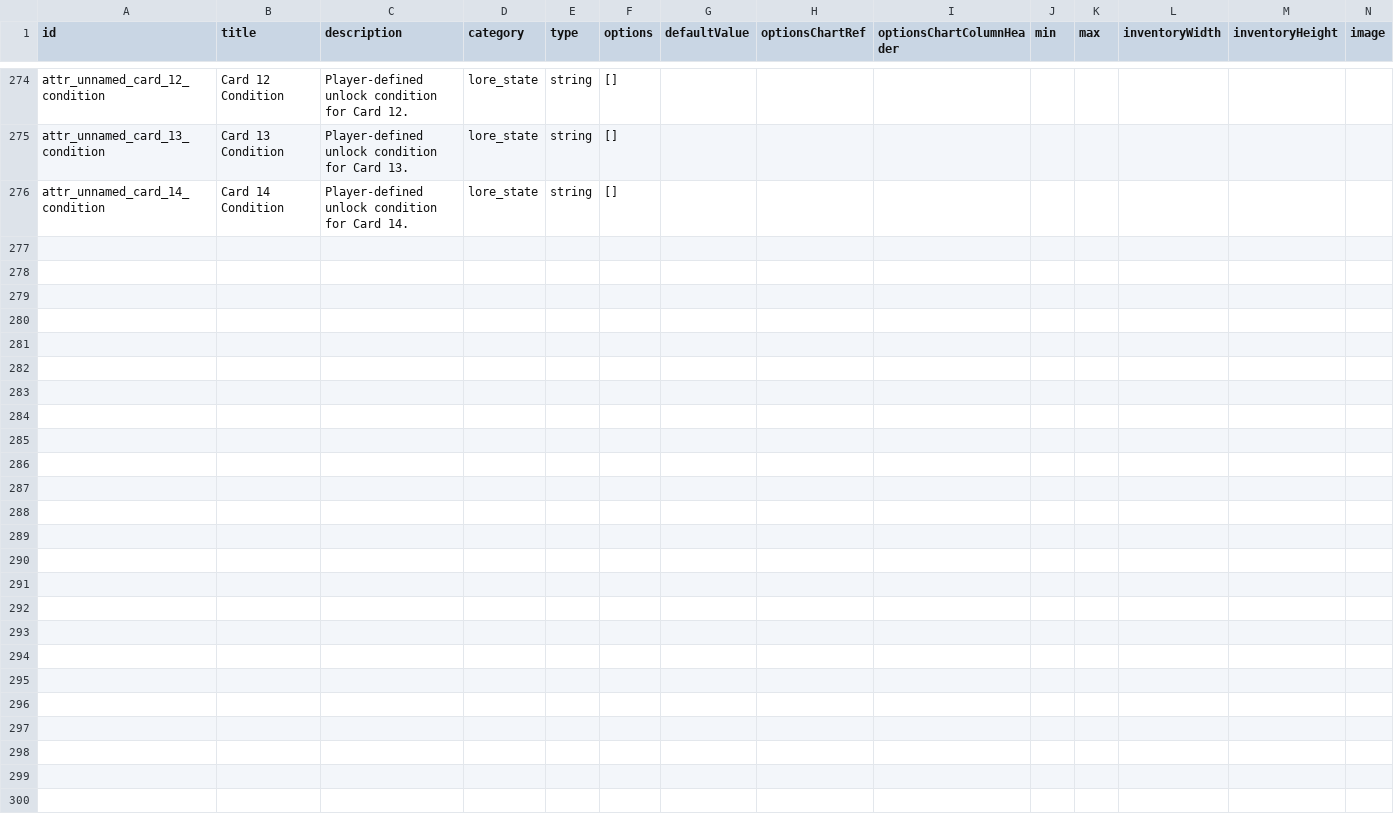
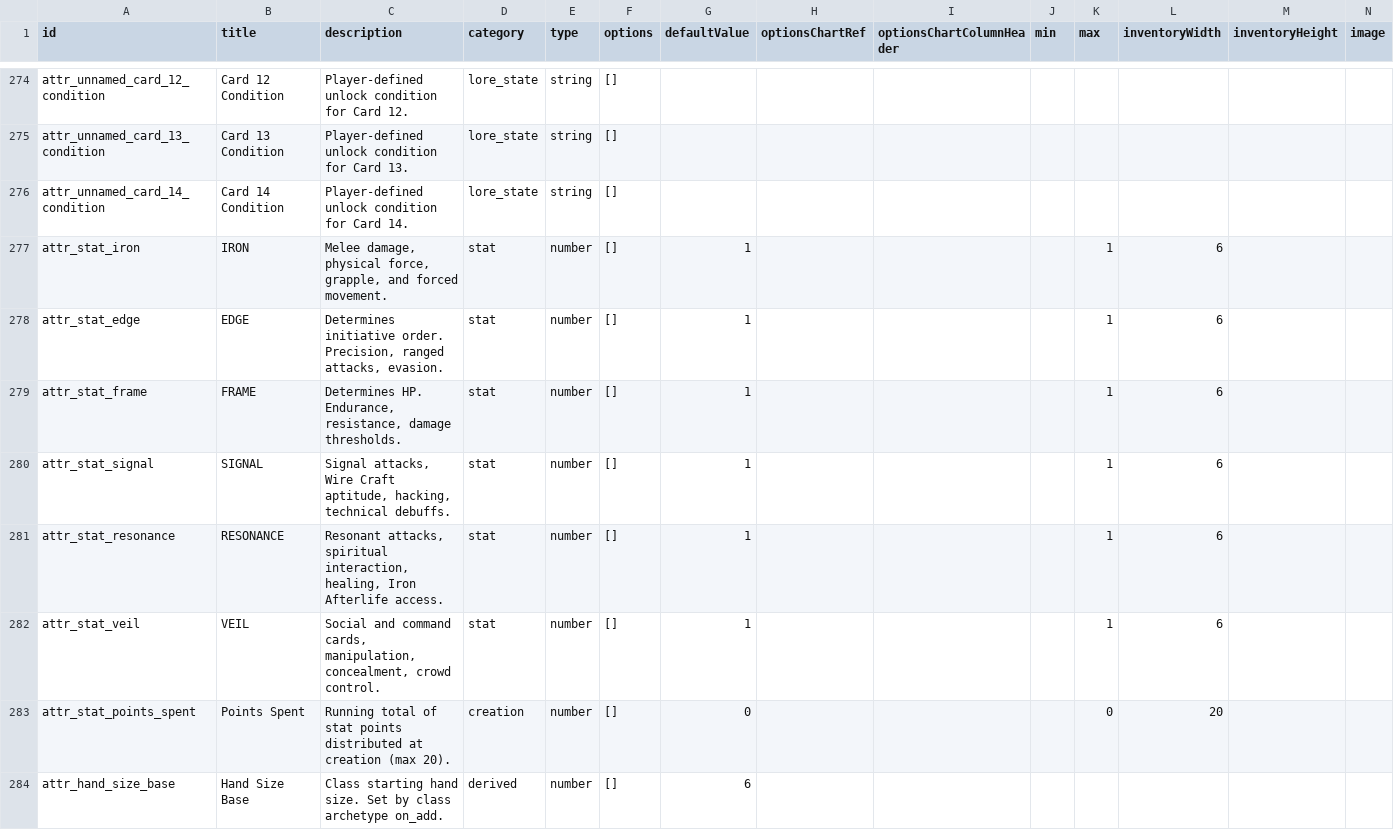
Before and after one commit to NJRoberts-Cspire/TechnoNinja, a TSV file: questbound/import_tsv/aligned_for_qb/attributes_READY.tsv, drawn as a sheet; only a part is shown, gaps mark what is left out; rows hold the shown columns only; the diff covers the shown part only; the diff names each change by its address in the sheet, - before the commit and + after, or states it on an @@ line.

Commit message:
Add stats and background attributes for character creation

```diff
--- a/questbound/import_tsv/aligned_for_qb/attributes_READY.tsv
+++ b/questbound/import_tsv/aligned_for_qb/attributes_READY.tsv
+row 277: attr_stat_iron | IRON | Melee damage, physical force, grapple, and forced movement. | stat | number | [] | 1 |  |  |  | 1 | 6
+row 278: attr_stat_edge | EDGE | Determines initiative order. Precision, ranged attacks, evasion. | stat | number | [] | 1 |  |  |  | 1 | 6
+row 279: attr_stat_frame | FRAME | Determines HP. Endurance, resistance, damage thresholds. | stat | number | [] | 1 |  |  |  | 1 | 6
+row 280: attr_stat_signal | SIGNAL | Signal attacks, Wire Craft aptitude, hacking, technical debuffs. | stat | number | [] | 1 |  |  |  | 1 | 6
+row 281: attr_stat_resonance | RESONANCE | Resonant attacks, spiritual interaction, healing, Iron Afterlife access. | stat | number | [] | 1 |  |  |  | 1 | 6
+row 282: attr_stat_veil | VEIL | Social and command cards, manipulation, concealment, crowd control. | stat | number | [] | 1 |  |  |  | 1 | 6
+row 283: attr_stat_points_spent | Points Spent | Running total of stat points distributed at creation (max 20). | creation | number | [] | 0 |  |  |  | 0 | 20
+row 284: attr_hand_size_base | Hand Size Base | Class starting hand size. Set by class archetype on_add. | derived | number | [] | 6
```
Also changed, not shown: 8 added rows elsewhere in this file, 1 other file.
